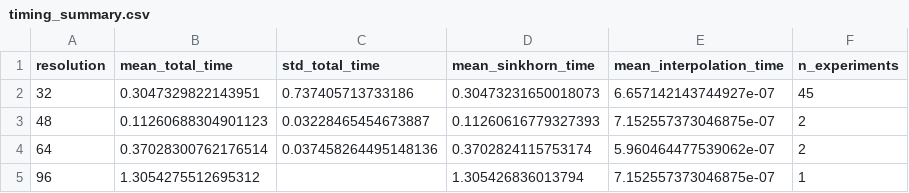
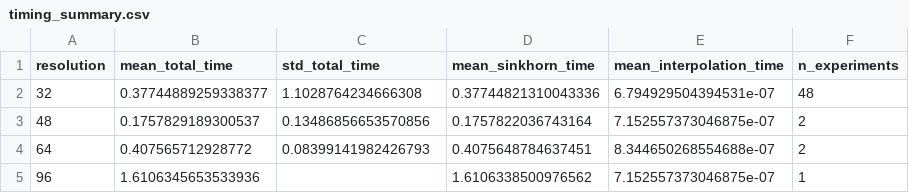
Before and after one commit to janisaiad/geodata, a CSV file: refs/reports/results/5d_experiments/metrics/timing_summary.csv, drawn as a sheet.

```diff
--- a/refs/reports/results/5d_experiments/metrics/timing_summary.csv
+++ b/refs/reports/results/5d_experiments/metrics/timing_summary.csv
@@ -1,5 +1,5 @@
 resolution,mean_total_time,std_total_time,mean_sinkhorn_time,mean_interpolation_time,n_experiments
-32,0.3047329822143951,0.737405713733186,0.30473231650018073,6.657142143744927e-07,45
-48,0.11260688304901123,0.03228465454673887,0.11260616779327393,7.152557373046875e-07,2
-64,0.37028300762176514,0.037458264495148136,0.3702824115753174,5.960464477539062e-07,2
-96,1.3054275512695312,,1.305426836013794,7.152557373046875e-07,1
+32,0.37744889259338377,1.1028764234666308,0.37744821310043336,6.794929504394531e-07,48
+48,0.1757829189300537,0.13486856653570856,0.1757822036743164,7.152557373046875e-07,2
+64,0.407565712928772,0.08399141982426793,0.4075648784637451,8.344650268554688e-07,2
+96,1.6106345653533936,,1.6106338500976562,7.152557373046875e-07,1
```
Also changed, not shown: refs/reports/results/5d_experiments/metrics/all_experiments.csv, 20 other files.
